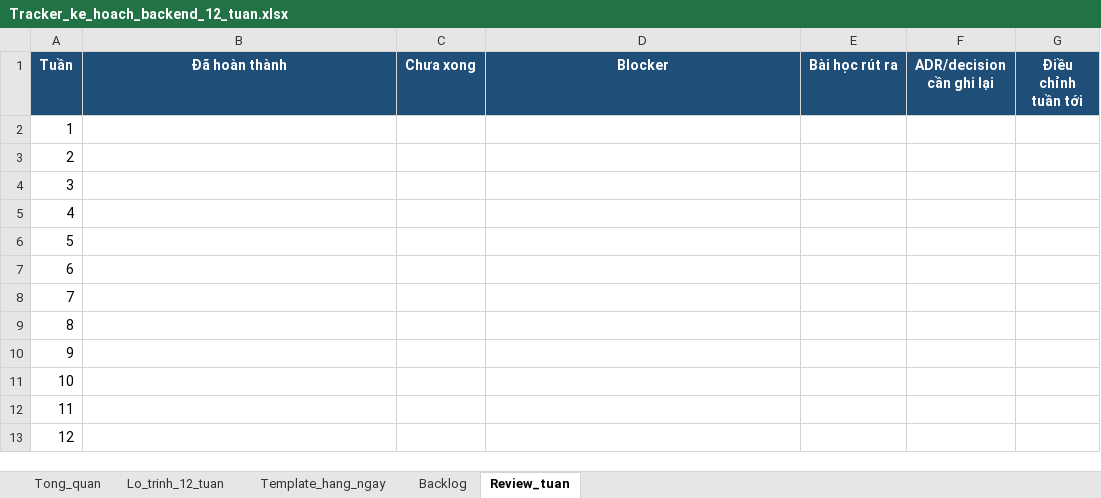
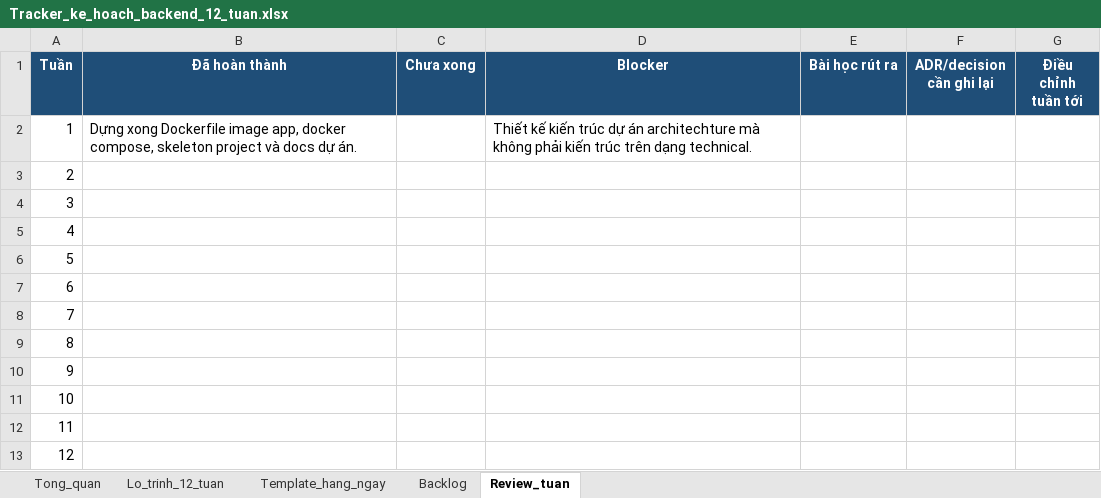
Before and after one commit to QuangLe1710/Backend-Order-Platform, an Excel workbook: docs/Plan_Backend_12weeks/Tracker_ke_hoach_backend_12_tuan.xlsx, sheet Review_tuan, drawn as a sheet; values as stored, in another font and other column widths than the file's, no borders; the diff names each change by its address in the sheet, - before the commit and + after, or states it on an @@ line.

```diff
--- a/docs/Plan_Backend_12weeks/Tracker_ke_hoach_backend_12_tuan.xlsx (sheet Review_tuan)
+++ b/docs/Plan_Backend_12weeks/Tracker_ke_hoach_backend_12_tuan.xlsx (sheet Review_tuan)
-B2 (Đã hoàn thành): (empty)
+B2 (Đã hoàn thành): Dựng xong Dockerfile image app, docker compose, skeleton project và docs dự án.
-D2 (Blocker): (empty)
+D2 (Blocker): Thiết kế kiến trúc dự án architechture mà không phải kiến trúc trên dạng technical.
```
Also changed, not shown: sheet Template_hang_ngay, 18 other files.
